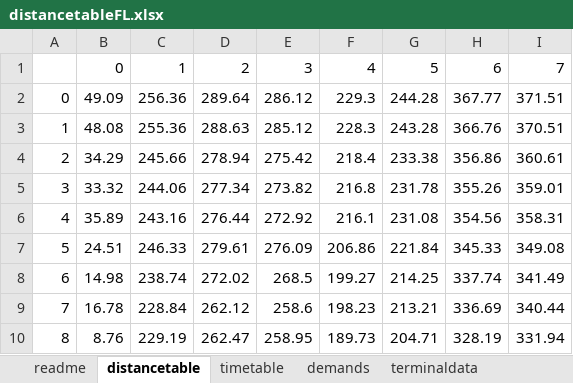
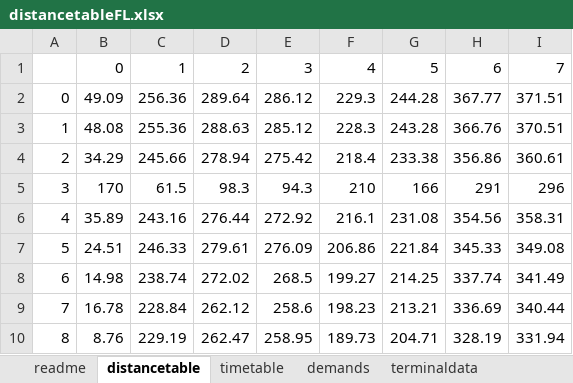
Before and after one commit to CuriousChemE/FunWithMath, an Excel workbook: data/distancetableFL.xlsx, sheet distancetable, drawn as a sheet; only a part is shown; values as stored, in another font and other column widths than the file's, no borders; the diff names each change by its address in the sheet, - before the commit and + after, or states it on an @@ line.

```diff
--- a/data/distancetableFL.xlsx (sheet distancetable)
+++ b/data/distancetableFL.xlsx (sheet distancetable)
-B5: 33.32
+B5: 170
-C5: 244.06
+C5: 61.5
-D5: 277.34
+D5: 98.3
-E5: 273.82
+E5: 94.3
-F5: 216.8
+F5: 210
-G5: 231.78
+G5: 166
-H5: 355.26
+H5: 291
-I5: 359.01
+I5: 296
```
Also changed, not shown: sheet readme, sheet timetable, sheet stationlist, 1 other file.
